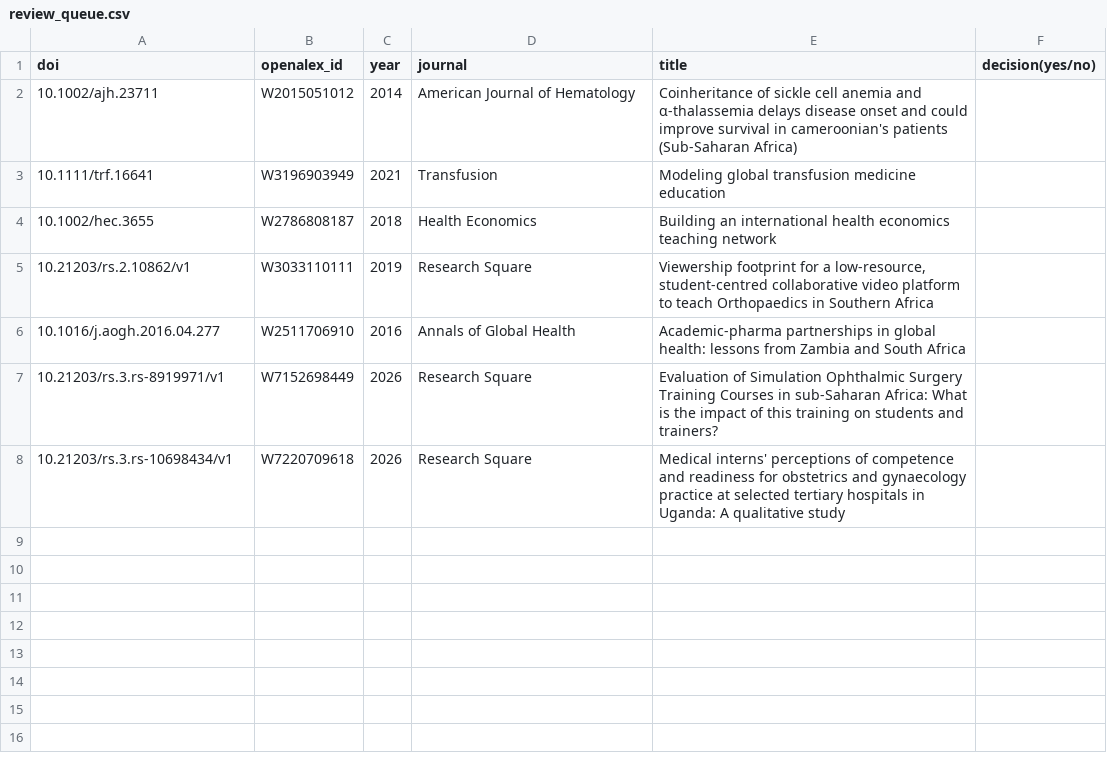
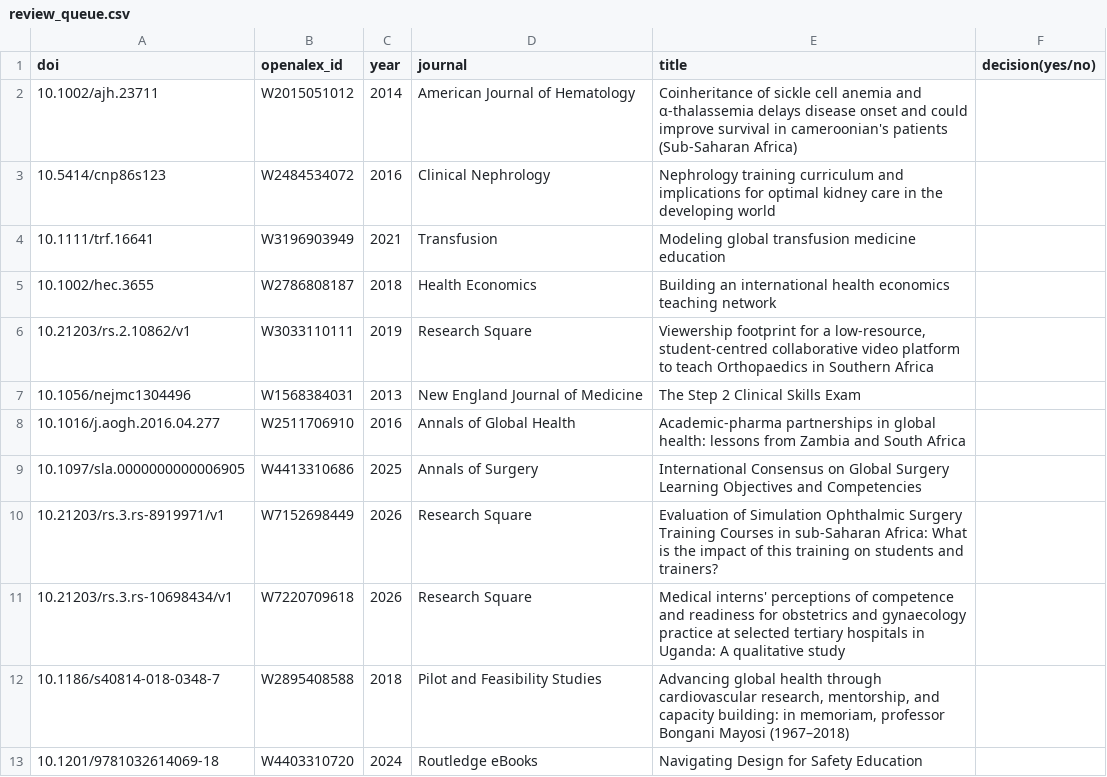
Before and after one commit to OpenAudire/Publication-Tracker, a CSV file: data/review_queue.csv, drawn as a sheet; the diff names each change by its address in the sheet, - before the commit and + after, or states it on an @@ line.

```diff
--- a/data/review_queue.csv
+++ b/data/review_queue.csv
+row 3: 10.5414/cnp86s123 | W2484534072 | 2016 | Clinical Nephrology | Nephrology training curriculum and implications for optimal kidney care in the developing world
+row 7: 10.1056/nejmc1304496 | W1568384031 | 2013 | New England Journal of Medicine | The Step 2 Clinical Skills Exam
+row 9: 10.1097/sla.0000000000006905 | W4413310686 | 2025 | Annals of Surgery | International Consensus on Global Surgery Learning Objectives and Competencies
+row 12: 10.1186/s40814-018-0348-7 | W2895408588 | 2018 | Pilot and Feasibility Studies | Advancing global health through cardiovascular research, mentorship, and capacity building: in memoriam, professor Bongani Mayosi (1967–2018)
+row 13: 10.1201/9781032614069-18 | W4403310720 | 2024 | Routledge eBooks | Navigating Design for Safety Education
```
Also changed, not shown: 4 other files.
